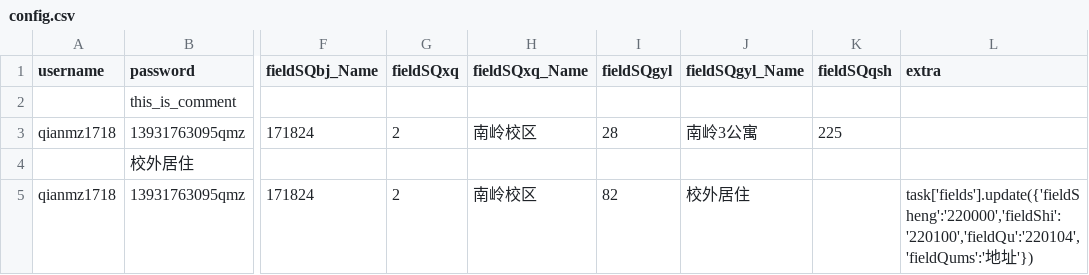
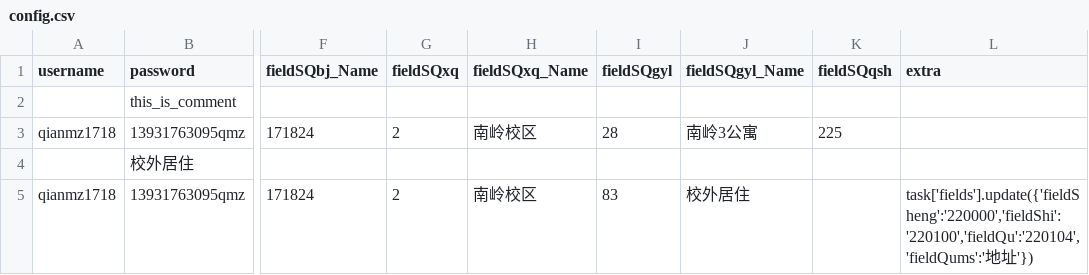
Before and after one commit to qianmz1718/jlu-health-reporter, a CSV file: config.csv, drawn as a sheet; only a part is shown, gaps mark what is left out; the diff names each change by its address in the sheet, - before the commit and + after, or states it on an @@ line.

Commit message:
Update config.csv

```diff
--- a/config.csv
+++ b/config.csv
-I5 (fieldSQgyl): 82
+I5 (fieldSQgyl): 83
```
